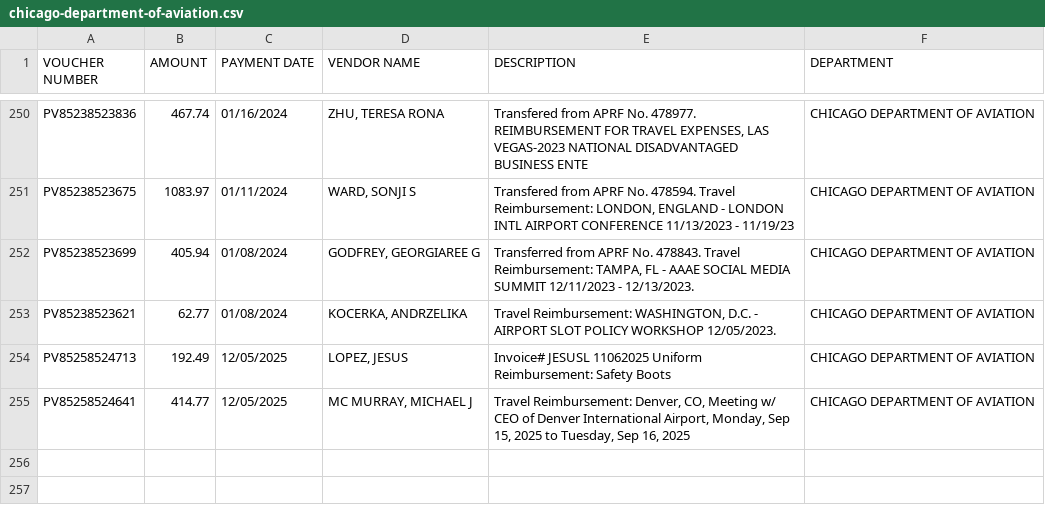
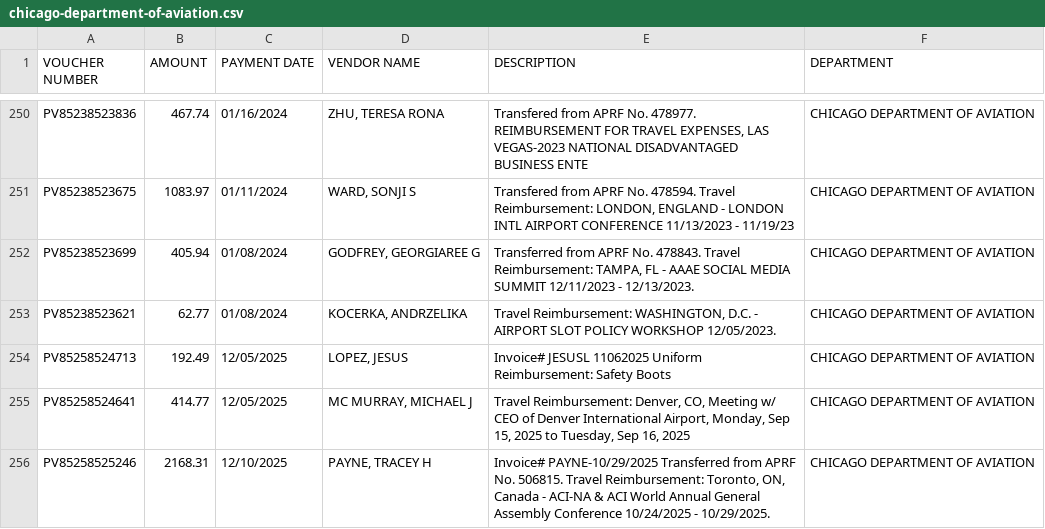
Before and after one commit to hgorledeenn/Chicago-Reimbursements-site, a CSV file: docs/dept-csvs/chicago-department-of-aviation.csv, drawn as a sheet; only a part is shown, gaps mark what is left out; the diff names each change by its address in the sheet, - before the commit and + after, or states it on an @@ line.

```diff
--- a/docs/dept-csvs/chicago-department-of-aviation.csv
+++ b/docs/dept-csvs/chicago-department-of-aviation.csv
+row 256: PV85258525246 | 2168.31 | 12/10/2025 | PAYNE, TRACEY H | Invoice# PAYNE-10/29/2025 Transferred from APRF No. 506815. Travel Reimbursement: Toronto, ON, Canada - ACI-NA & ACI World Annual General Assembly Conference 10/24/2025 - 10/29/2025. | CHICAGO DEPARTMENT OF AVIATION
```
Also changed, not shown: docs/by_department_summary.csv, docs/dept-csvs/chicago-department-of-public-health.csv, 3 other files.
